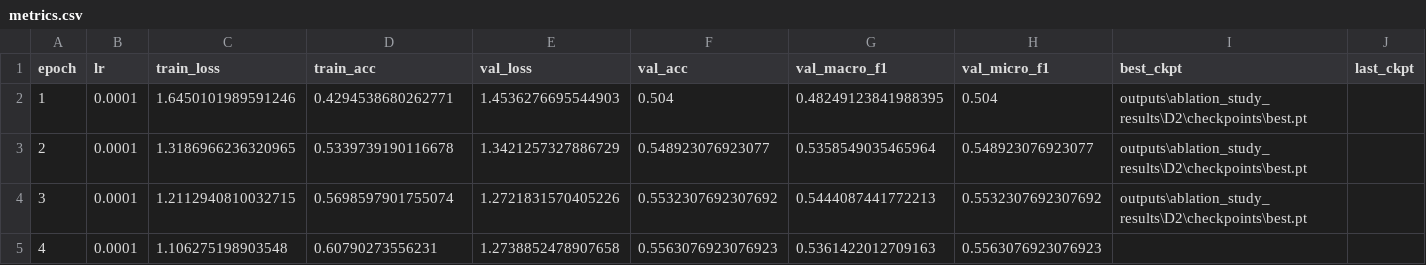
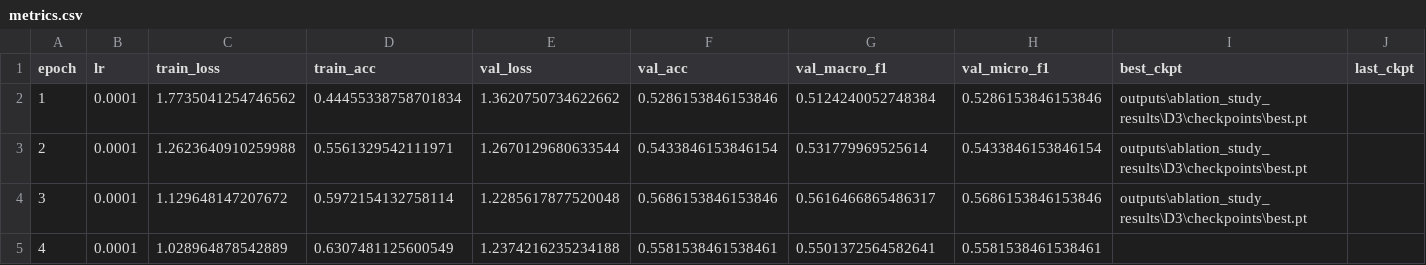
Before and after one commit to dzhou20/IPEO-SwissIMAGE-MMLearning, a CSV file: ablation_study_results/D2/metrics.csv, drawn as a sheet; only a part is shown; the diff covers the shown part only.

```diff
--- a/ablation_study_results/D2/metrics.csv
+++ b/ablation_study_results/D2/metrics.csv
@@ -1,5 +1,5 @@
 epoch,lr,train_loss,train_acc,val_loss,val_acc,val_macro_f1,val_micro_f1,best_ckpt,last_ckpt
-1,0.0001,1.6450101989591246,0.4294538680262771,1.4536276695544903,0.504,0.48249123841988395,0.504,outputs\ablation_study_results\D2\checkpoints\best.pt,
-2,0.0001,1.3186966236320965,0.5339739190116678,1.3421257327886729,0.548923076923077,0.5358549035465964,0.548923076923077,outputs\ablation_study_results\D2\checkpoints\best.pt,
-3,0.0001,1.2112940810032715,0.5698597901755074,1.2721831570405226,0.5532307692307692,0.5444087441772213,0.5532307692307692,outputs\ablation_study_results\D2\checkpoints\best.pt,
-4,0.0001,1.106275198903548,0.60790273556231,1.2738852478907658,0.5563076923076923,0.5361422012709163,0.5563076923076923,,
+1,0.0001,1.7735041254746562,0.44455338758701834,1.3620750734622662,0.5286153846153846,0.5124240052748384,0.5286153846153846,outputs\ablation_study_results\D3\checkpoints\best.pt,
+2,0.0001,1.2623640910259988,0.5561329542111971,1.2670129680633544,0.5433846153846154,0.531779969525614,0.5433846153846154,outputs\ablation_study_results\D3\checkpoints\best.pt,
+3,0.0001,1.129648147207672,0.5972154132758114,1.2285617877520048,0.5686153846153846,0.5616466865486317,0.5686153846153846,outputs\ablation_study_results\D3\checkpoints\best.pt,
+4,0.0001,1.028964878542889,0.6307481125600549,1.2374216235234188,0.5581538461538461,0.5501372564582641,0.5581538461538461,,
```
Also changed, not shown: 166 edited cells elsewhere in this file, ablation_study_results/D1/confusion_matrix.csv, ablation_study_results/D1/metrics.csv, 32 other files.
